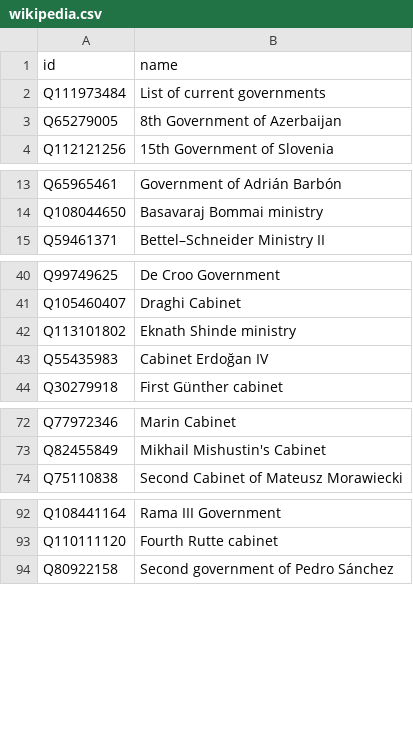
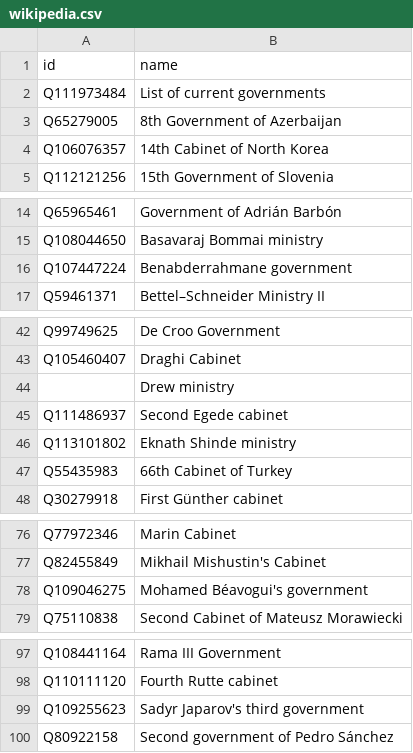
Before and after one commit to every-politician-scrapers/current-governments-enwiki, a CSV file: data/wikipedia.csv, drawn as a sheet; only a part is shown, gaps mark what is left out.

```diff
--- a/data/wikipedia.csv
+++ b/data/wikipedia.csv
@@ -3,2 +3,3 @@ Q111973484,List of current governments
 Q65279005,8th Government of Azerbaijan
+Q106076357,14th Cabinet of North Korea
 Q112121256,15th Government of Slovenia
@@ -14,2 +15,3 @@ Q65965461,Government of Adrián Barbón
 Q108044650,Basavaraj Bommai ministry
+Q107447224,Benabderrahmane government
 Q59461371,Bettel–Schneider Ministry II
@@ -41,4 +43,6 @@ Q99749625,De Croo Government
 Q105460407,Draghi Cabinet
+"",Drew ministry
+Q111486937,Second Egede cabinet
 Q113101802,Eknath Shinde ministry
-Q55435983,Cabinet Erdoğan IV
+Q55435983,66th Cabinet of Turkey
 Q30279918,First Günther cabinet
@@ -73,2 +77,3 @@ Q77972346,Marin Cabinet
 Q82455849,Mikhail Mishustin's Cabinet
+Q109046275,Mohamed Béavogui's government
 Q75110838,Second Cabinet of Mateusz Morawiecki
@@ -93,2 +98,3 @@ Q108441164,Rama III Government
 Q110111120,Fourth Rutte cabinet
+Q109255623,Sadyr Japarov's third government
 Q80922158,Second government of Pedro Sánchez
```
Also changed, not shown: data/wikidata.csv.
